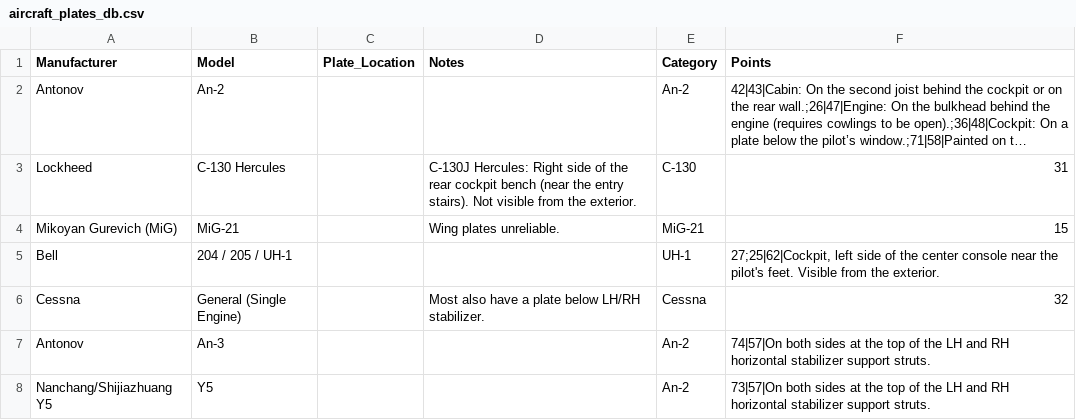
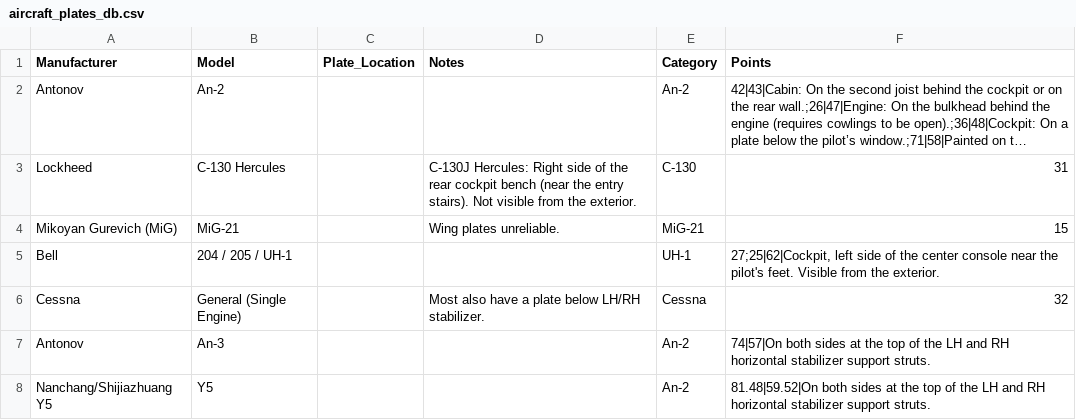
Before and after one commit to ErwinScramble/aircraft-plates, a CSV file: aircraft_plates_db.csv, drawn as a sheet; long unchanged cells end in …; the diff names each change by its address in the sheet, - before the commit and + after, or states it on an @@ line.

Commit message:
Add files via upload

```diff
--- a/aircraft_plates_db.csv
+++ b/aircraft_plates_db.csv
-F8 (Points): 73|57|On both sides…
+F8 (Points): 81.48|59.52|On both sides…
```
